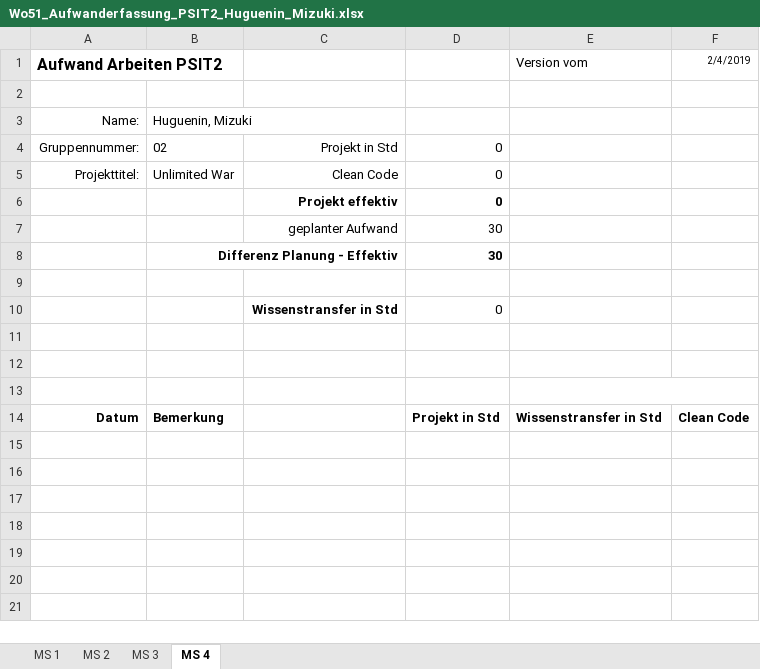
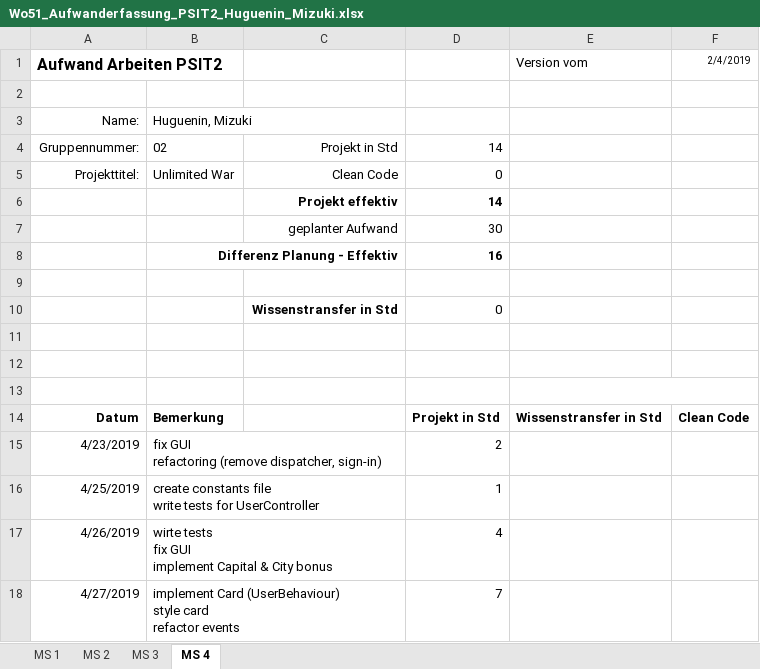
Before and after one commit to Litschen/unlimitedWar, an Excel workbook: documents/30_Planung/Wo51_Aufwanderfassung_PSIT2_Huguenin_Mizuki.xlsx, sheet MS 4, drawn as a sheet; values as stored, in another font and other column widths than the file's, no borders; ↵ is a line break in a cell; the diff names each change by its address in the sheet, - before the commit and + after, or states it on an @@ line.

Commit message:
update time sheet

```diff
--- a/documents/30_Planung/Wo51_Aufwanderfassung_PSIT2_Huguenin_Mizuki.xlsx (sheet MS 4)
+++ b/documents/30_Planung/Wo51_Aufwanderfassung_PSIT2_Huguenin_Mizuki.xlsx (sheet MS 4)
-D4: 0
+D4: 14
-D6: 0
+D6: 14
-D8: 30
+D8: 16
+row 15: 4/23/2019 | fix GUI ↵ refactoring (remove dispatcher, sign-in) |  | 2
+row 16: 4/25/2019 | create constants file ↵ write tests for UserController |  | 1
+row 17: 4/26/2019 | wirte tests ↵ fix GUI ↵ implement Capital & City bonus |  | 4
+row 18: 4/27/2019 | implement Card (UserBehaviour) ↵ style card ↵ refactor events |  | 7
```
